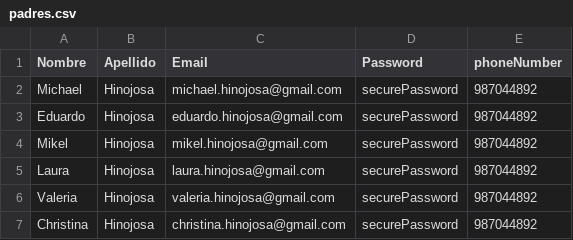
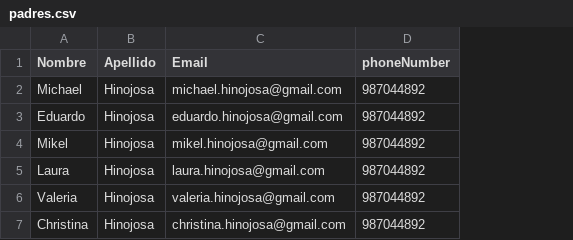
Before and after one commit to CS2031-DBP/proyecto-backend-control_parental, a CSV file: src/main/resources/padres.csv, drawn as a sheet; the diff names each change by its address in the sheet, - before the commit and + after, or states it on an @@ line.

Commit message:
Update padres.csv

```diff
--- a/src/main/resources/padres.csv
+++ b/src/main/resources/padres.csv
-column D (Password), rows 2-7: all securePassword
```
